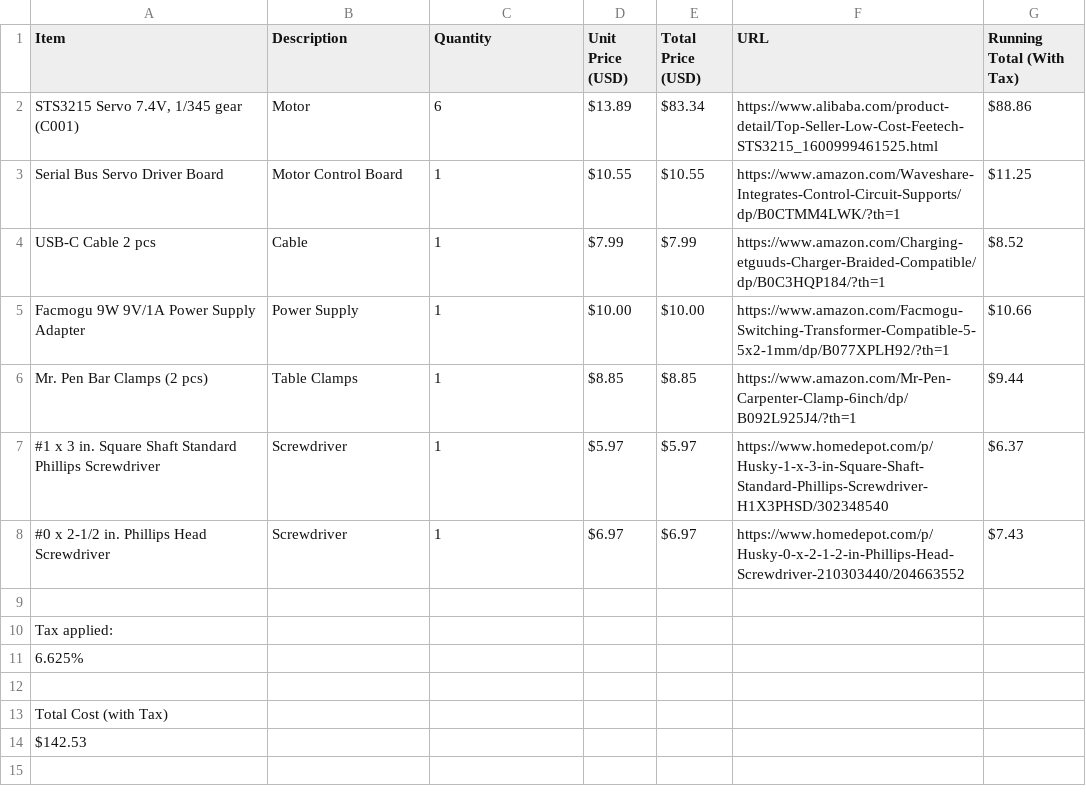
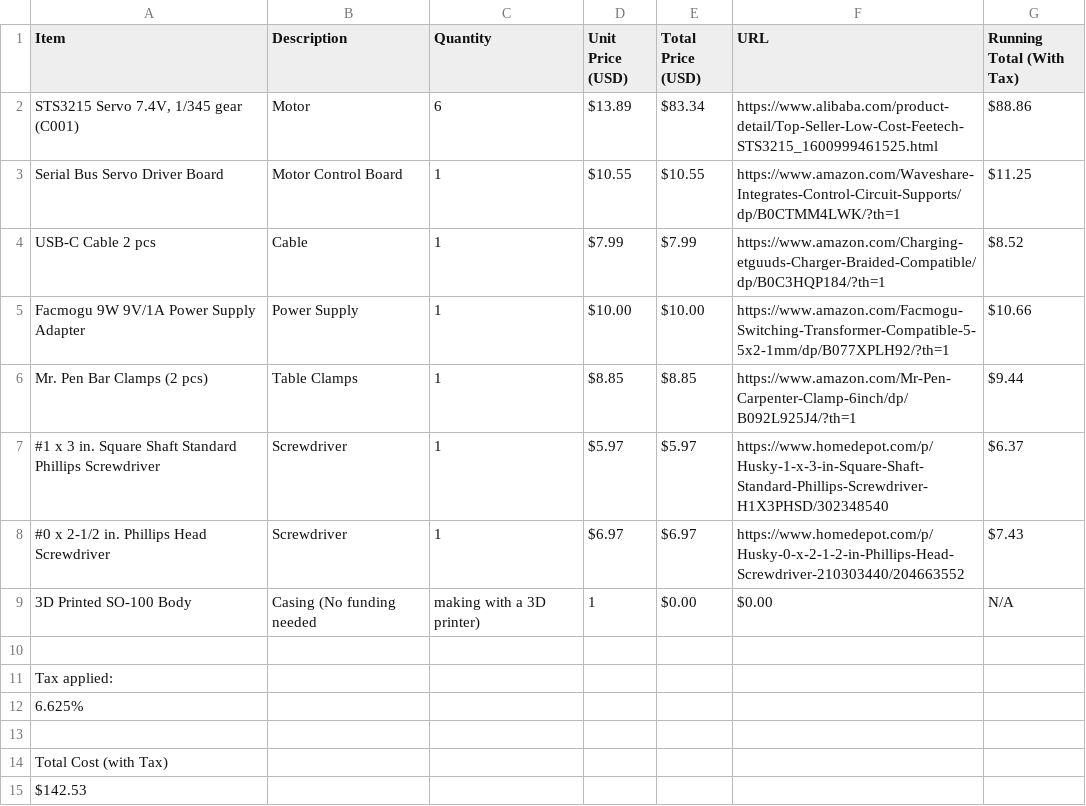
Before and after one commit to gconsigli/VLArm, a CSV file: BOM.csv, drawn as a sheet; the diff names each change by its address in the sheet, - before the commit and + after, or states it on an @@ line.

Commit message:
Update BOM

```diff
--- a/BOM.csv
+++ b/BOM.csv
+row 9: 3D Printed SO-100 Body | Casing (No funding needed | making with a 3D printer) | 1 | $0.00 | $0.00 | N/A
```
